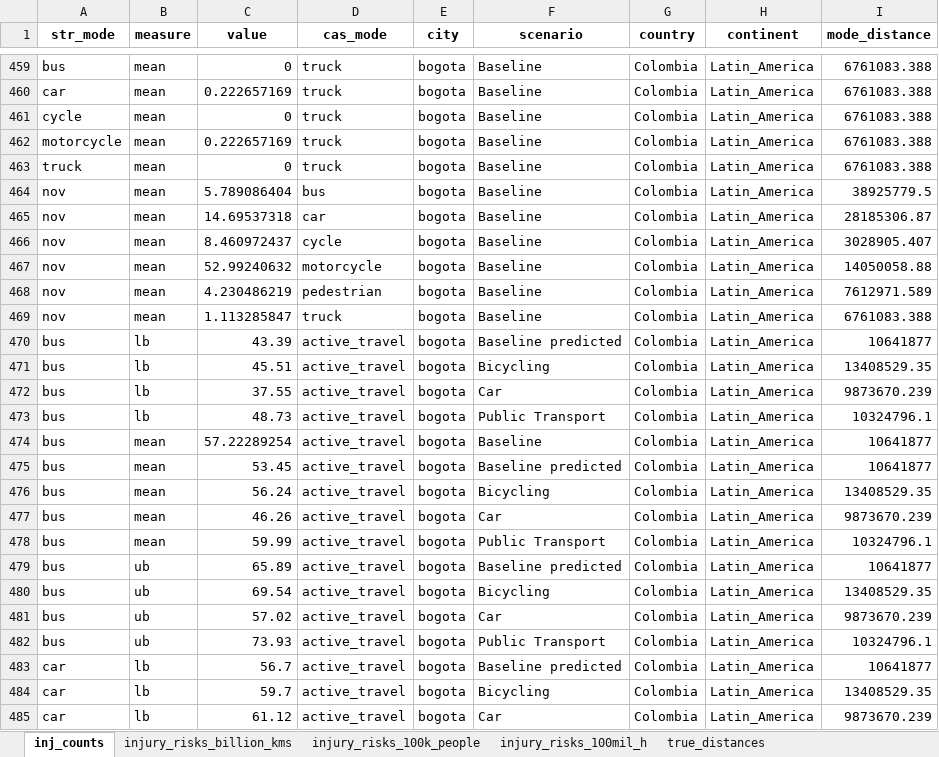
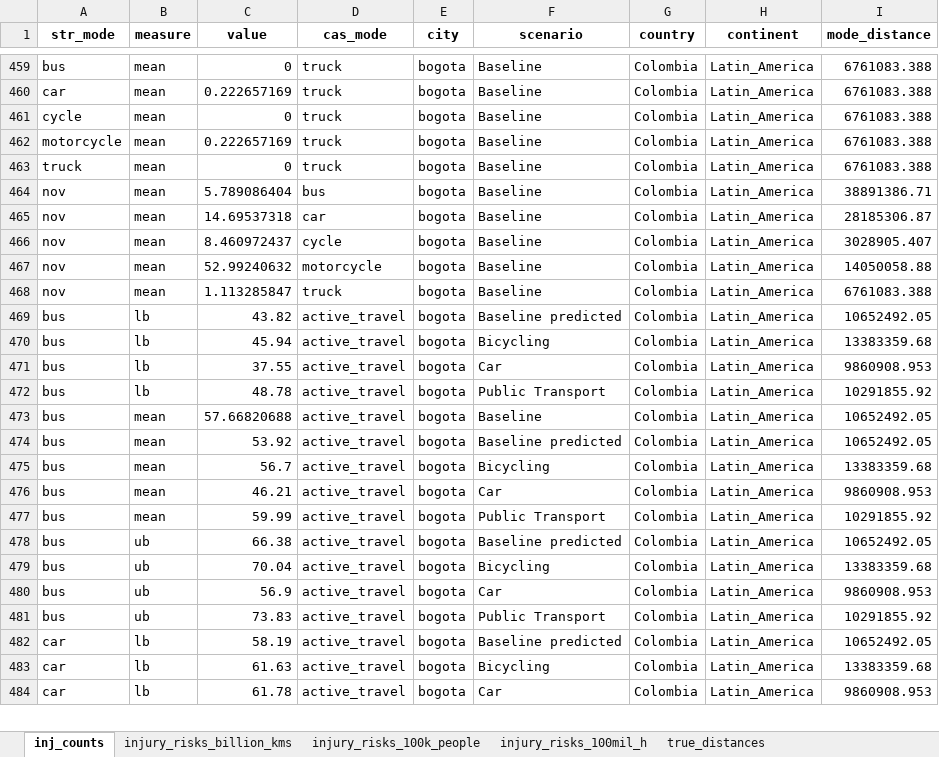
Before and after one commit to erikalu123/ITHIM-global, an Excel workbook: results/multi_city/inj/inj_data.xlsx, sheet inj_counts, drawn as a sheet; only a part is shown, gaps mark what is left out; values as stored, in another font and other column widths than the file's, no borders; removed rows and columns are numbered as before the commit, all else as after; the diff covers the shown part only; the diff names each change by its address in the sheet, - before the commit and + after, or states it on an @@ line.

Commit message:
Regen results

```diff
--- a/results/multi_city/inj/inj_data.xlsx (sheet inj_counts)
+++ b/results/multi_city/inj/inj_data.xlsx (sheet inj_counts)
-I464 (mode_distance): 38925779.5
+I464 (mode_distance): 38891386.71
-row 468: nov | mean | 4.230486219 | pedestrian | bogota | Baseline | Colombia | Latin_America | 7612971.589
-C469 (value): 43.39
+C469 (value): 43.82
-I469 (mode_distance): 10641877
+I469 (mode_distance): 10652492.05
-C470 (value): 45.51
+C470 (value): 45.94
-I470 (mode_distance): 13408529.35
+I470 (mode_distance): 13383359.68
-I471 (mode_distance): 9873670.239
+I471 (mode_distance): 9860908.953
-C472 (value): 48.73
+C472 (value): 48.78
-I472 (mode_distance): 10324796.1
+I472 (mode_distance): 10291855.92
-C473 (value): 57.22289254
+C473 (value): 57.66820688
-I473:I474 (mode_distance): 10641877
+I473:I474 (mode_distance): 10652492.05
-C474 (value): 53.45
+C474 (value): 53.92
-C475 (value): 56.24
+C475 (value): 56.7
-I475 (mode_distance): 13408529.35
+I475 (mode_distance): 13383359.68
-C476 (value): 46.26
+C476 (value): 46.21
-I476 (mode_distance): 9873670.239
+I476 (mode_distance): 9860908.953
-I477 (mode_distance): 10324796.1
+I477 (mode_distance): 10291855.92
-C478 (value): 65.89
+C478 (value): 66.38
-I478 (mode_distance): 10641877
+I478 (mode_distance): 10652492.05
-C479 (value): 69.54
+C479 (value): 70.04
-I479 (mode_distance): 13408529.35
+I479 (mode_distance): 13383359.68
-C480 (value): 57.02
+C480 (value): 56.9
-I480 (mode_distance): 9873670.239
+I480 (mode_distance): 9860908.953
-C481 (value): 73.93
+C481 (value): 73.83
-I481 (mode_distance): 10324796.1
+I481 (mode_distance): 10291855.92
-C482 (value): 56.7
+C482 (value): 58.19
-I482 (mode_distance): 10641877
+I482 (mode_distance): 10652492.05
-C483 (value): 59.7
+C483 (value): 61.63
-I483 (mode_distance): 13408529.35
+I483 (mode_distance): 13383359.68
-C484 (value): 61.12
+C484 (value): 61.78
-I484 (mode_distance): 9873670.239
+I484 (mode_distance): 9860908.953
```
Also changed, not shown: 1 added row and 869 edited cells elsewhere in this sheet, sheet injury_risks_100mil_h, sheet injury_risks_billion_kms, sheet injury_risks_100k_people, sheet true_distances, 9 other files.
